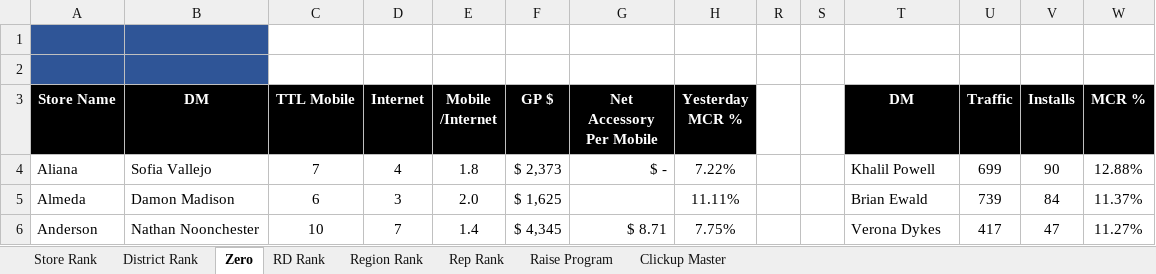
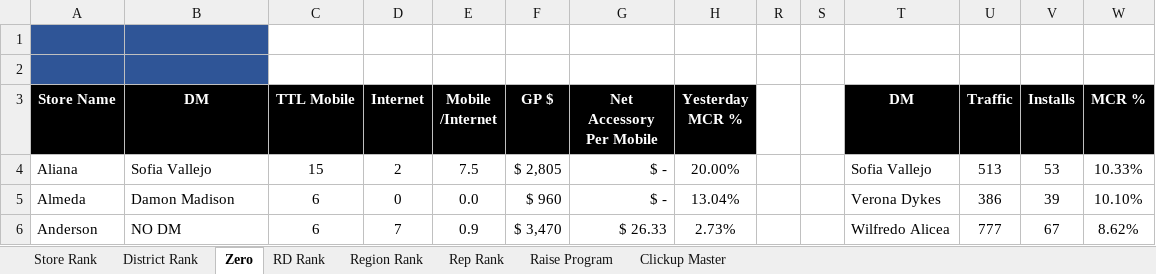
Before and after one commit to BlufoxMobile/Daily-Goals-Sheet, an Excel workbook: data/sales.xlsx, sheet Zero, drawn as a sheet; only a part is shown; values as stored, in another font and other column widths than the file's, no borders; charts and pictures and conditional formats not drawn; the diff covers the shown part only; the diff names each change by its address in the sheet, - before the commit and + after, or states it on an @@ line.

```diff
--- a/data/sales.xlsx (sheet Zero)
+++ b/data/sales.xlsx (sheet Zero)
-C4 (TTL Mobile): 7
+C4 (TTL Mobile): 15
-D4 (Internet): 4
+D4 (Internet): 2
-E4 (Mobile /Internet): 1.8
+E4 (Mobile /Internet): 7.5
-F4 (GP $): $ 2,373
+F4 (GP $): $ 2,805
-H4 (Yesterday MCR %): 7.22%
+H4 (Yesterday MCR %): 20.00%
-T4 (DM): Khalil Powell
+T4 (DM): Sofia Vallejo
-U4 (Traffic): 699
+U4 (Traffic): 513
-V4 (Installs): 90
+V4 (Installs): 53
-W4 (MCR %): 12.88%
+W4 (MCR %): 10.33%
-D5 (Internet): 3
+D5 (Internet): 0
-E5 (Mobile /Internet): 2.0
+E5 (Mobile /Internet): 0.0
-F5 (GP $): $ 1,625
+F5 (GP $): $ 960
-G5 (Net Accessory Per Mobile): (empty)
+G5 (Net Accessory Per Mobile): $ -
-H5 (Yesterday MCR %): 11.11%
+H5 (Yesterday MCR %): 13.04%
-T5 (DM): Brian Ewald
+T5 (DM): Verona Dykes
-U5 (Traffic): 739
+U5 (Traffic): 386
-V5 (Installs): 84
+V5 (Installs): 39
-W5 (MCR %): 11.37%
+W5 (MCR %): 10.10%
-B6 (DM): Nathan Noonchester
+B6 (DM): NO DM
-C6 (TTL Mobile): 10
+C6 (TTL Mobile): 6
-E6 (Mobile /Internet): 1.4
+E6 (Mobile /Internet): 0.9
-F6 (GP $): $ 4,345
+F6 (GP $): $ 3,470
-G6 (Net Accessory Per Mobile): $ 8.71
+G6 (Net Accessory Per Mobile): $ 26.33
-H6 (Yesterday MCR %): 7.75%
+H6 (Yesterday MCR %): 2.73%
-T6 (DM): Verona Dykes
+T6 (DM): Wilfredo Alicea
-U6 (Traffic): 417
+U6 (Traffic): 777
-V6 (Installs): 47
+V6 (Installs): 67
-W6 (MCR %): 11.27%
+W6 (MCR %): 8.62%
```
Also changed, not shown: 926 edited cells elsewhere in this sheet, sheet Rep Rank, sheet Store Rank, sheet District Rank, sheet Region Rank, sheet RD Rank, sheet Raise Program, 1 more sheet, hidden cells.
